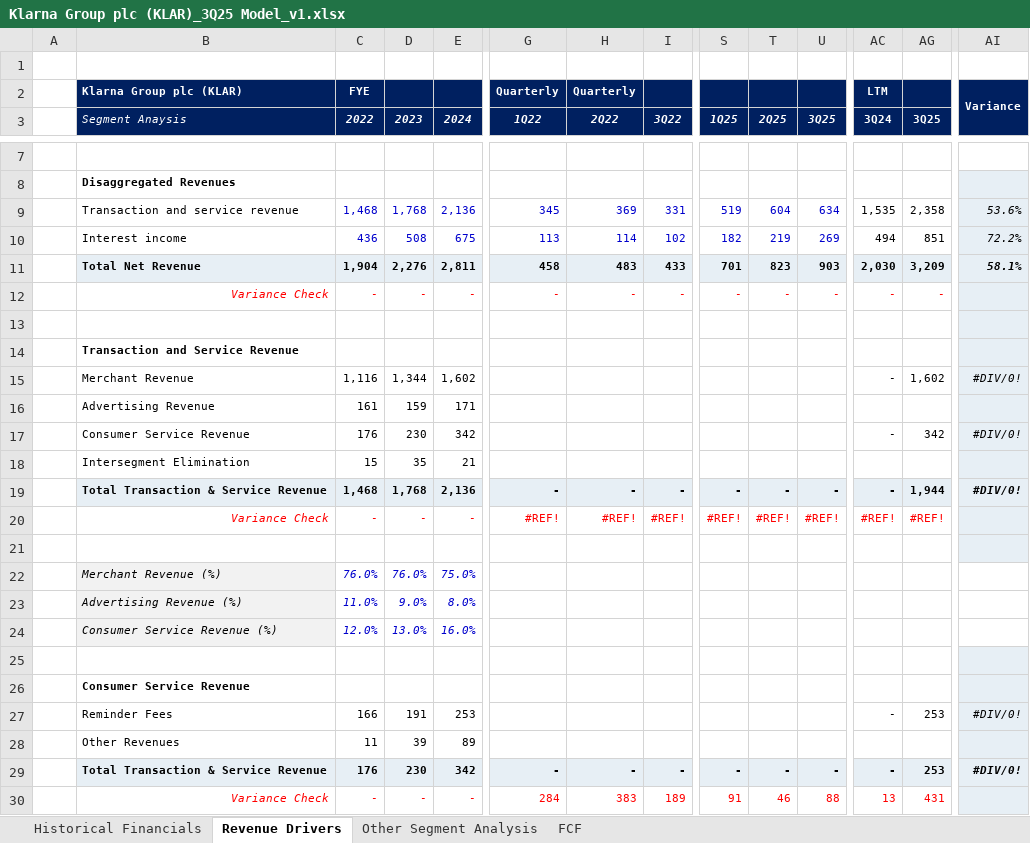
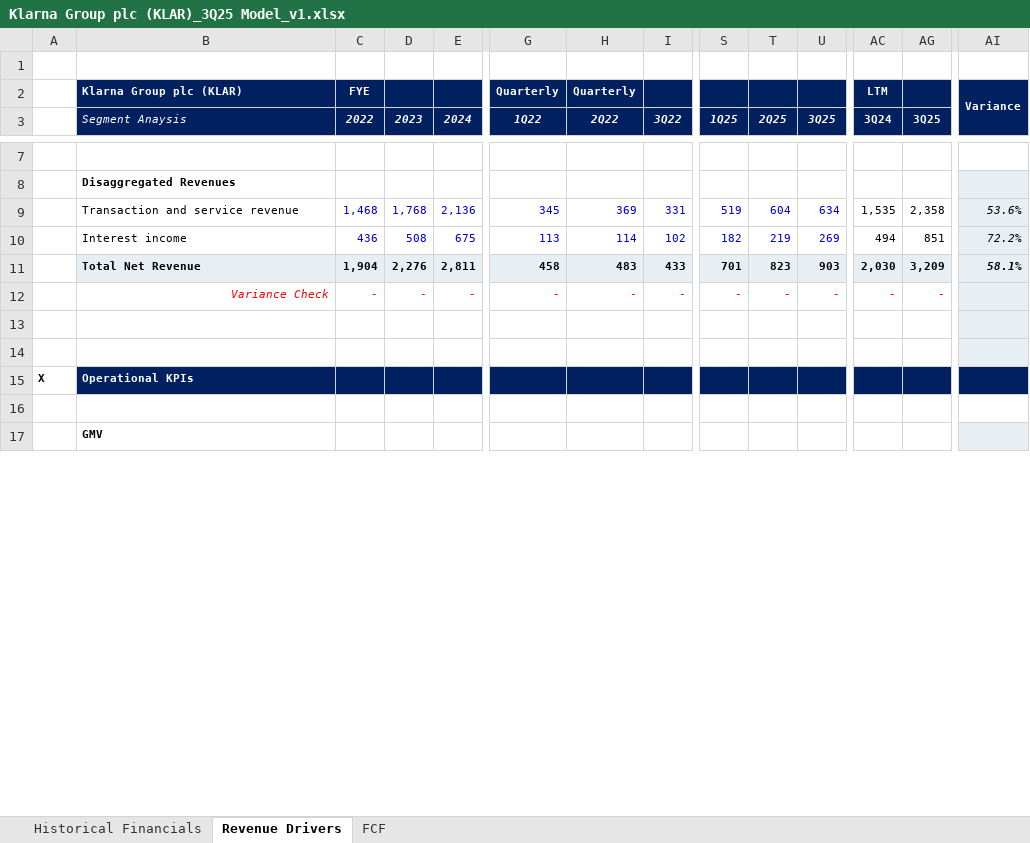
Before and after one commit to EquilibrisResearch/Financial-Models, an Excel workbook: Tech, Media, and Telecom (TMT)/Technology /Fintech/Klarna Group plc (KLAR)/Financial Model/Klarna Group plc (KLAR)_3Q25 Model_v1.xlsx, sheet Revenue Drivers, drawn as a sheet; only a part is shown, gaps mark what is left out; values as stored, in another font and other column widths than the file's, no borders; removed rows and columns are numbered as before the commit, all else as after; rows hold the shown columns only; the diff covers the shown part only; the diff names each change by its address in the sheet, - before the commit and + after, or states it on an @@ line.

Commit message:
Add files via upload

```diff
--- a/Tech, Media, and Telecom (TMT)/Technology /Fintech/Klarna Group plc (KLAR)/Financial Model/Klarna Group plc (KLAR)_3Q25 Model_v1.xlsx (sheet Revenue Drivers)
+++ b/Tech, Media, and Telecom (TMT)/Technology /Fintech/Klarna Group plc (KLAR)/Financial Model/Klarna Group plc (KLAR)_3Q25 Model_v1.xlsx (sheet Revenue Drivers)
-sheet tab: Other Segment Analysis
-row 14:  | Transaction and Service Revenue
-row 15:  | Merchant Revenue | 1,116 | 1,344 | 1,602 |  |  |  |  |  |  | - | 1,602 | #DIV/0!
-row 16:  | Advertising Revenue | 161 | 159 | 171
-row 17:  | Consumer Service Revenue | 176 | 230 | 342 |  |  |  |  |  |  | - | 342 | #DIV/0!
-row 18:  | Intersegment Elimination | 15 | 35 | 21
-row 19:  | Total Transaction & Service Revenue | 1,468 | 1,768 | 2,136 | - | - | - | - | - | - | - | 1,944 | #DIV/0!
-row 20:  | Variance Check | - | - | - | #REF! | #REF! | #REF! | #REF! | #REF! | #REF! | #REF! | #REF!
-row 22:  | Merchant Revenue (%) | 76.0% | 76.0% | 75.0%
-row 23:  | Advertising Revenue (%) | 11.0% | 9.0% | 8.0%
-row 24:  | Consumer Service Revenue (%) | 12.0% | 13.0% | 16.0%
+row 15: X | Operational KPIs
-AI16 fill: #E7EFF5
+AI16 fill: none
-B17 (Segment Anaysis): Consumer Service Revenue
+B17 (Segment Anaysis): GMV
-row 27:  | Reminder Fees | 166 | 191 | 253 |  |  |  |  |  |  | - | 253 | #DIV/0!
-row 28:  | Other Revenues | 11 | 39 | 89
-row 29:  | Total Transaction & Service Revenue | 176 | 230 | 342 | - | - | - | - | - | - | - | 253 | #DIV/0!
-row 30:  | Variance Check | - | - | - | 284 | 383 | 189 | 91 | 46 | 88 | 13 | 431
```
Also changed, not shown: 2 added rows, 32 removed rows, 88 edited cells and cell formats elsewhere in this sheet, sheet Historical Financials, hidden cells.
